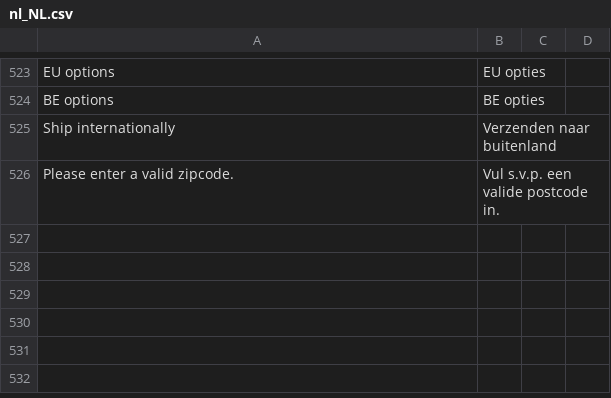
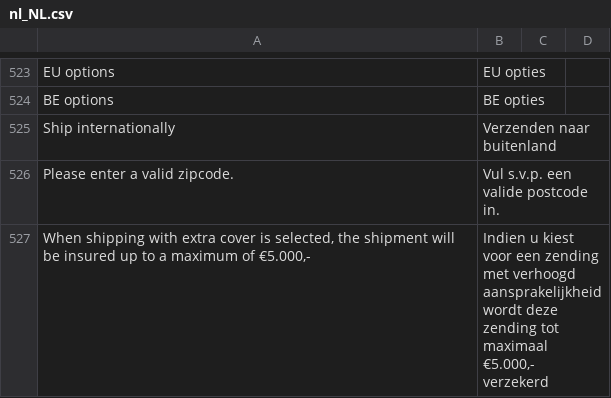
Before and after one commit to postnl/postnl-magento2, a CSV file: i18n/nl_NL.csv, drawn as a sheet; only a part is shown, gaps mark what is left out; the diff names each change by its address in the sheet, - before the commit and + after, or states it on an @@ line.

```diff
--- a/i18n/nl_NL.csv
+++ b/i18n/nl_NL.csv
+row 527: When shipping with extra cover is selected, the shipment will be insured up to a maximum of €5.000,- | Indien u kiest voor een zending met verhoogd aansprakelijkheid wordt deze zending tot maximaal €5.000,- verzekerd
```
Also changed, not shown: i18n/en_US.csv, 2 other files.
